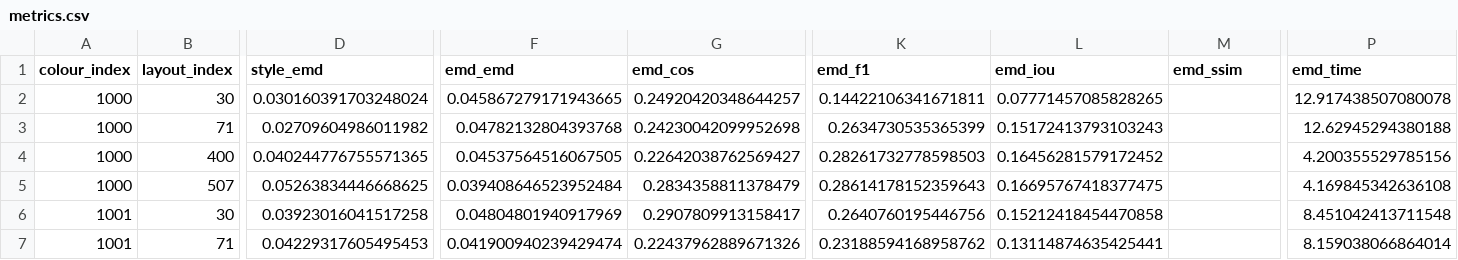
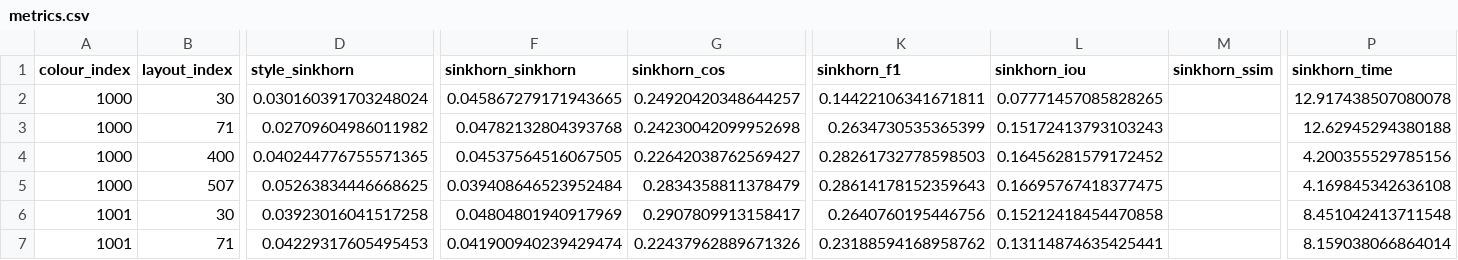
Before and after one commit to Ahmed-Sherif-ASA/degis, a CSV file: evaluation_runs/metrics.csv, drawn as a sheet; only a part is shown, gaps mark what is left out; the diff names each change by its address in the sheet, - before the commit and + after, or states it on an @@ line.

Commit message:
replace emd with sinkhorn

```diff
--- a/evaluation_runs/metrics.csv
+++ b/evaluation_runs/metrics.csv
-D1: style_emd
+D1: style_sinkhorn
-F1: emd_emd
+F1: sinkhorn_sinkhorn
-G1: emd_cos
+G1: sinkhorn_cos
-K1: emd_f1
+K1: sinkhorn_f1
-L1: emd_iou
+L1: sinkhorn_iou
-M1: emd_ssim
+M1: sinkhorn_ssim
-P1: emd_time
+P1: sinkhorn_time
```
Also changed, not shown: evaluation_runs/coco_base_hcl514_tk20_b4096/metrics.csv, evaluation_runs/coco_base_lab514_tk20_b4096/metrics.csv, 31 other files.
